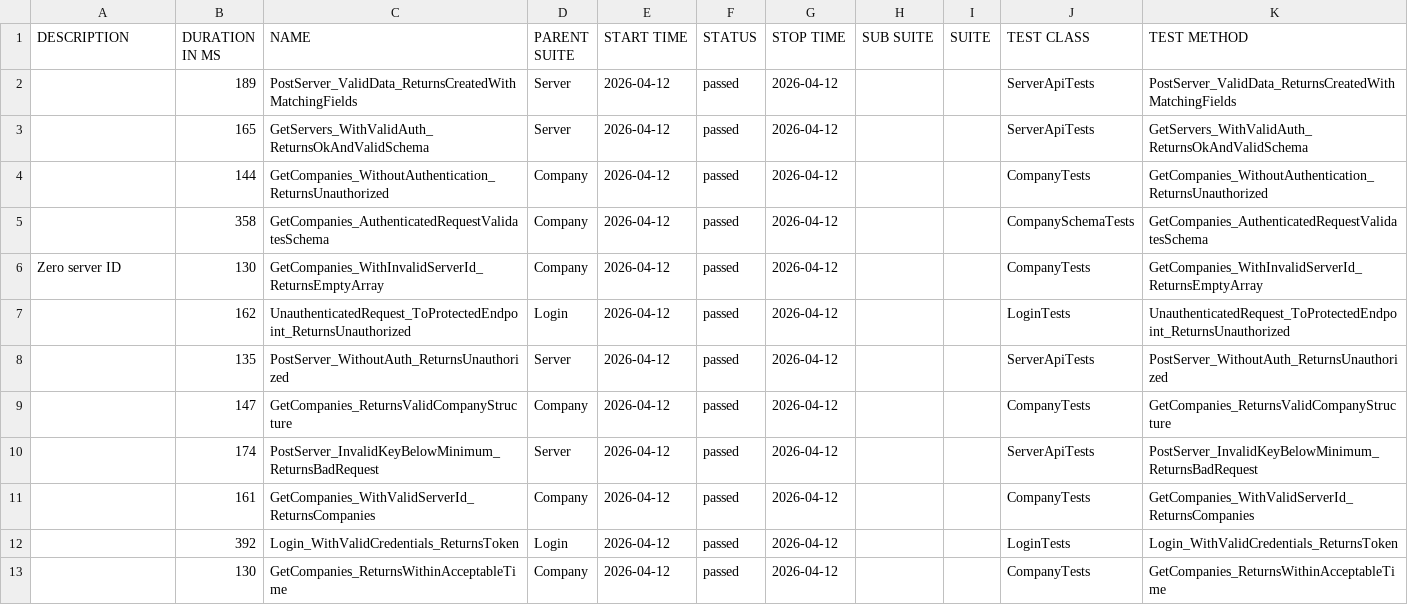
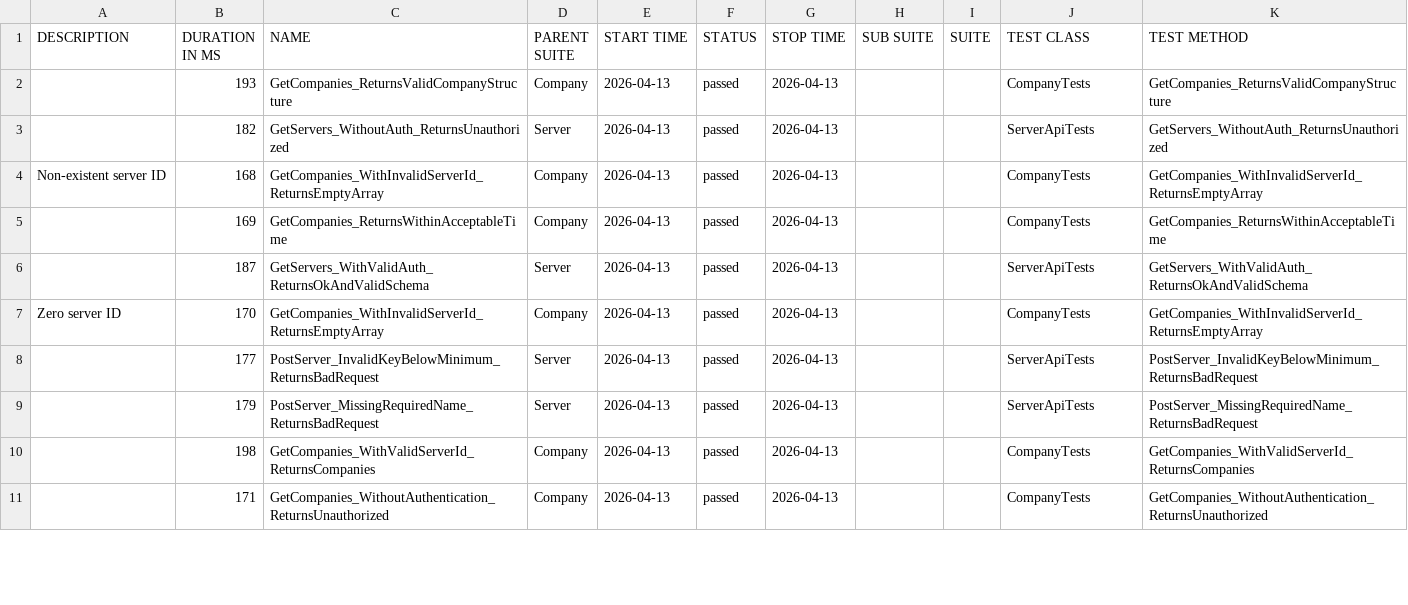
Before and after one commit to effiziente1/API_Testing, a CSV file: data/suites.csv, drawn as a sheet; only a part is shown; the diff covers the shown part only.

```diff
--- a/data/suites.csv
+++ b/data/suites.csv
@@ -1,14 +1,13 @@
 "DESCRIPTION","DURATION IN MS","NAME","PARENT SUITE","START TIME","STATUS","STOP TIME","SUB SUITE","SUITE","TEST CLASS","TEST METHOD"
-"","189","PostServer_ValidData_ReturnsCreatedWithMatchingFields","Server","2026-04-12","passed","2026-04-12","","","ServerApiTests","PostServer_ValidData_ReturnsCreatedWithMatchingFields"
-"","165","GetServers_WithValidAuth_ReturnsOkAndValidSchema","Server","2026-04-12","passed","2026-04-12","","","ServerApiTests","GetServers_WithValidAuth_ReturnsOkAndValidSchema"
-"","144","GetCompanies_WithoutAuthentication_ReturnsUnauthorized","Company","2026-04-12","passed","2026-04-12","","","CompanyTests","GetCompanies_WithoutAuthentication_ReturnsUnauthorized"
-"","358","GetCompanies_AuthenticatedRequestValidatesSchema","Company","2026-04-12","passed","2026-04-12","","","CompanySchemaTests","GetCompanies_AuthenticatedRequestValidatesSchema"
-"Zero server ID
-","130","GetCompanies_WithInvalidServerId_ReturnsEmptyArray","Company","2026-04-12","passed","2026-04-12","","","CompanyTests","GetCompanies_WithInvalidServerId_ReturnsEmptyArray"
-"","162","UnauthenticatedRequest_ToProtectedEndpoint_ReturnsUnauthorized","Login","2026-04-12","passed","2026-04-12","","","LoginTests","UnauthenticatedRequest_ToProtectedEndpoint_ReturnsUnauthorized"
-"","135","PostServer_WithoutAuth_ReturnsUnauthorized","Server","2026-04-12","passed","2026-04-12","","","ServerApiTests","PostServer_WithoutAuth_ReturnsUnauthorized"
-"","147","GetCompanies_ReturnsValidCompanyStructure","Company","2026-04-12","passed","2026-04-12","","","CompanyTests","GetCompanies_ReturnsValidCompanyStructure"
-"","174","PostServer_InvalidKeyBelowMinimum_ReturnsBadRequest","Server","2026-04-12","passed","2026-04-12","","","ServerApiTests","PostServer_InvalidKeyBelowMinimum_ReturnsBadRequest"
-"","161","GetCompanies_WithValidServerId_ReturnsCompanies","Company","2026-04-12","passed","2026-04-12","","","CompanyTests","GetCompanies_WithValidServerId_ReturnsCompanies"
-"","392","Login_WithValidCredentials_ReturnsToken","Login","2026-04-12","passed","2026-04-12","","","LoginTests","Login_WithValidCredentials_ReturnsToken"
-"","130","GetCompanies_ReturnsWithinAcceptableTime","Company","2026-04-12","passed","2026-04-12","","","CompanyTests","GetCompanies_ReturnsWithinAcceptableTime"
+"","193","GetCompanies_ReturnsValidCompanyStructure","Company","2026-04-13","passed","2026-04-13","","","CompanyTests","GetCompanies_ReturnsValidCompanyStructure"
+"","182","GetServers_WithoutAuth_ReturnsUnauthorized","Server","2026-04-13","passed","2026-04-13","","","ServerApiTests","GetServers_WithoutAuth_ReturnsUnauthorized"
+"Non-existent server ID
+","168","GetCompanies_WithInvalidServerId_ReturnsEmptyArray","Company","2026-04-13","passed","2026-04-13","","","CompanyTests","GetCompanies_WithInvalidServerId_ReturnsEmptyArray"
+"","169","GetCompanies_ReturnsWithinAcceptableTime","Company","2026-04-13","passed","2026-04-13","","","CompanyTests","GetCompanies_ReturnsWithinAcceptableTime"
+"","187","GetServers_WithValidAuth_ReturnsOkAndValidSchema","Server","2026-04-13","passed","2026-04-13","","","ServerApiTests","GetServers_WithValidAuth_ReturnsOkAndValidSchema"
+"Zero server ID
+","170","GetCompanies_WithInvalidServerId_ReturnsEmptyArray","Company","2026-04-13","passed","2026-04-13","","","CompanyTests","GetCompanies_WithInvalidServerId_ReturnsEmptyArray"
+"","177","PostServer_InvalidKeyBelowMinimum_ReturnsBadRequest","Server","2026-04-13","passed","2026-04-13","","","ServerApiTests","PostServer_InvalidKeyBelowMinimum_ReturnsBadRequest"
+"","179","PostServer_MissingRequiredName_ReturnsBadRequest","Server","2026-04-13","passed","2026-04-13","","","ServerApiTests","PostServer_MissingRequiredName_ReturnsBadRequest"
+"","198","GetCompanies_WithValidServerId_ReturnsCompanies","Company","2026-04-13","passed","2026-04-13","","","CompanyTests","GetCompanies_WithValidServerId_ReturnsCompanies"
+"","171","GetCompanies_WithoutAuthentication_ReturnsUnauthorized","Company","2026-04-13","passed","2026-04-13","","","CompanyTests","GetCompanies_WithoutAuthentication_ReturnsUnauthorized"
```
Also changed, not shown: 3 added rows, 1 removed row and 10 edited cells elsewhere in this file, 31 other files.
